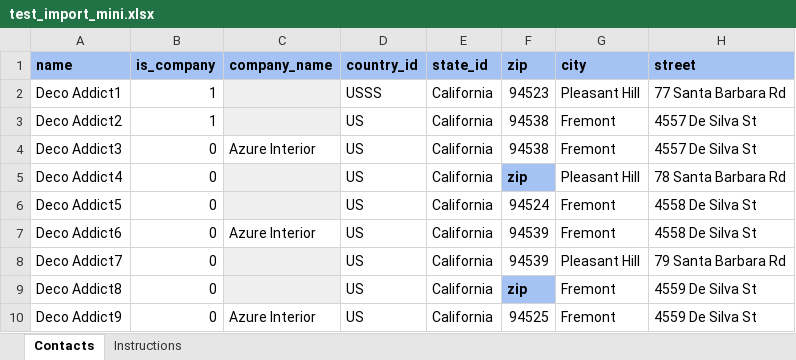
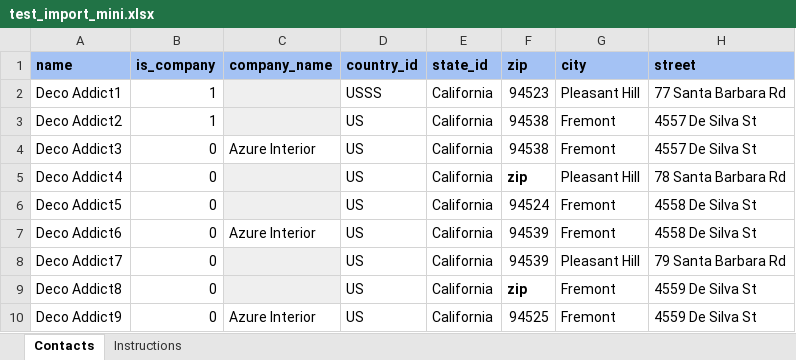
Before and after one commit to Onnet-Consulting/forlife, an Excel workbook: addons/custom/forlife_advanced_batch_import/exel/test_import_mini.xlsx, sheet Contacts, drawn as a sheet; only a part is shown; values as stored, in another font and other column widths than the file's, no borders; conditional formats and table styles not drawn; the diff names each change by its address in the sheet, - before the commit and + after, or states it on an @@ line.

```diff
--- a/addons/custom/forlife_advanced_batch_import/exel/test_import_mini.xlsx (sheet Contacts)
+++ b/addons/custom/forlife_advanced_batch_import/exel/test_import_mini.xlsx (sheet Contacts)
-F5 fill: #A4C2F4
+F5 fill: none
-F9 fill: #A4C2F4
+F9 fill: none
```
Also changed, not shown: 8 other files.
